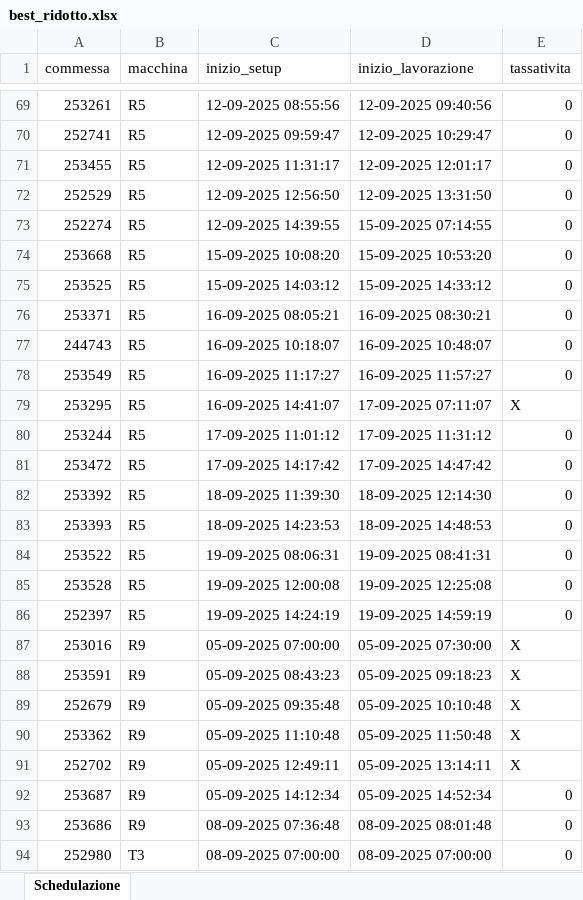
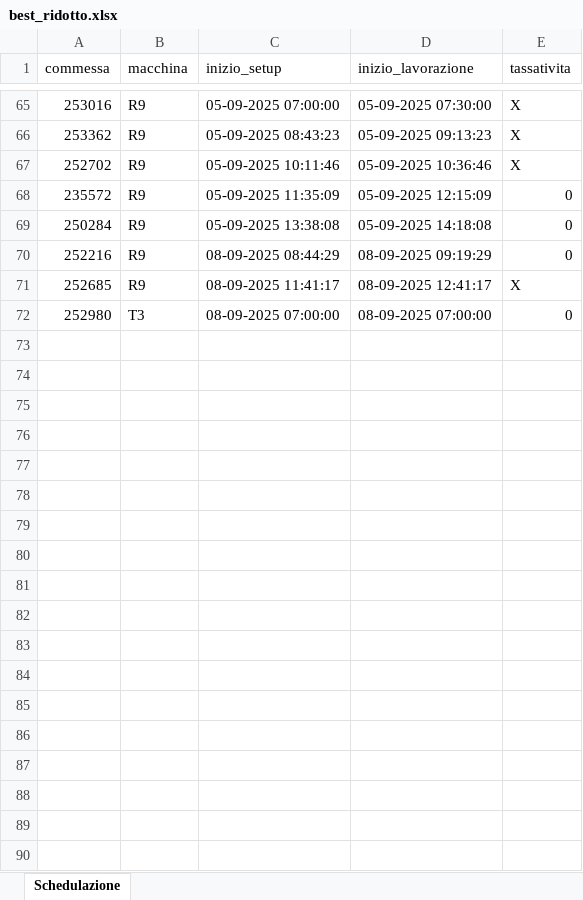
Before and after one commit to Baszonpedis/progettoIS, an Excel workbook: PS-VRP/Dati_output/best_ridotto.xlsx, sheet Schedulazione, drawn as a sheet; only a part is shown, gaps mark what is left out; values as stored, in another font and other column widths than the file's, no cell formats; removed rows and columns are numbered as before the commit, all else as after; the diff covers the shown part only; the diff names each change by its address in the sheet, - before the commit and + after, or states it on an @@ line.

```diff
--- a/PS-VRP/Dati_output/best_ridotto.xlsx (sheet Schedulazione)
+++ b/PS-VRP/Dati_output/best_ridotto.xlsx (sheet Schedulazione)
-row 69: 253261 | R5 | 12-09-2025 08:55:56 | 12-09-2025 09:40:56 | 0
-row 70: 252741 | R5 | 12-09-2025 09:59:47 | 12-09-2025 10:29:47 | 0
-row 71: 253455 | R5 | 12-09-2025 11:31:17 | 12-09-2025 12:01:17 | 0
-row 72: 252529 | R5 | 12-09-2025 12:56:50 | 12-09-2025 13:31:50 | 0
-row 73: 252274 | R5 | 12-09-2025 14:39:55 | 15-09-2025 07:14:55 | 0
-row 74: 253668 | R5 | 15-09-2025 10:08:20 | 15-09-2025 10:53:20 | 0
-row 75: 253525 | R5 | 15-09-2025 14:03:12 | 15-09-2025 14:33:12 | 0
-row 76: 253371 | R5 | 16-09-2025 08:05:21 | 16-09-2025 08:30:21 | 0
-row 77: 244743 | R5 | 16-09-2025 10:18:07 | 16-09-2025 10:48:07 | 0
-row 78: 253549 | R5 | 16-09-2025 11:17:27 | 16-09-2025 11:57:27 | 0
-row 79: 253295 | R5 | 16-09-2025 14:41:07 | 17-09-2025 07:11:07 | X
-row 80: 253244 | R5 | 17-09-2025 11:01:12 | 17-09-2025 11:31:12 | 0
-row 81: 253472 | R5 | 17-09-2025 14:17:42 | 17-09-2025 14:47:42 | 0
-row 82: 253392 | R5 | 18-09-2025 11:39:30 | 18-09-2025 12:14:30 | 0
-row 83: 253393 | R5 | 18-09-2025 14:23:53 | 18-09-2025 14:48:53 | 0
-row 84: 253522 | R5 | 19-09-2025 08:06:31 | 19-09-2025 08:41:31 | 0
-row 85: 253528 | R5 | 19-09-2025 12:00:08 | 19-09-2025 12:25:08 | 0
-row 86: 252397 | R5 | 19-09-2025 14:24:19 | 19-09-2025 14:59:19 | 0
-row 88: 253591 | R9 | 05-09-2025 08:43:23 | 05-09-2025 09:18:23 | X
-row 89: 252679 | R9 | 05-09-2025 09:35:48 | 05-09-2025 10:10:48 | X
-C66 (inizio_setup): 05-09-2025 11:10:48
+C66 (inizio_setup): 05-09-2025 08:43:23
-D66 (inizio_lavorazione): 05-09-2025 11:50:48
+D66 (inizio_lavorazione): 05-09-2025 09:13:23
-C67 (inizio_setup): 05-09-2025 12:49:11
+C67 (inizio_setup): 05-09-2025 10:11:46
-D67 (inizio_lavorazione): 05-09-2025 13:14:11
+D67 (inizio_lavorazione): 05-09-2025 10:36:46
-A68 (commessa): 253687
+A68 (commessa): 235572
-C68 (inizio_setup): 05-09-2025 14:12:34
+C68 (inizio_setup): 05-09-2025 11:35:09
-D68 (inizio_lavorazione): 05-09-2025 14:52:34
+D68 (inizio_lavorazione): 05-09-2025 12:15:09
-A69 (commessa): 253686
+A69 (commessa): 250284
-C69 (inizio_setup): 08-09-2025 07:36:48
+C69 (inizio_setup): 05-09-2025 13:38:08
-D69 (inizio_lavorazione): 08-09-2025 08:01:48
+D69 (inizio_lavorazione): 05-09-2025 14:18:08
+row 70: 252216 | R9 | 08-09-2025 08:44:29 | 08-09-2025 09:19:29 | 0
+row 71: 252685 | R9 | 08-09-2025 11:41:17 | 08-09-2025 12:41:17 | X
```
Also changed, not shown: 34 added rows, 38 removed rows and 86 edited cells elsewhere in this sheet, cell formats, PS-VRP/Dati_output/best.xlsx, PS-VRP/Dati_output/errori_lettura.xlsx, 15 other files.
